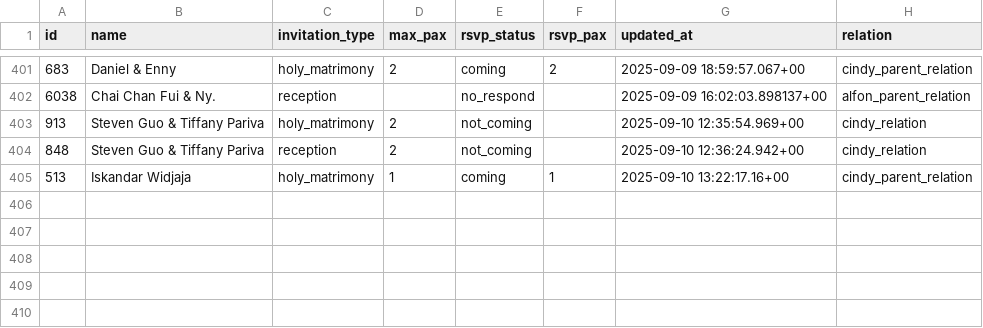
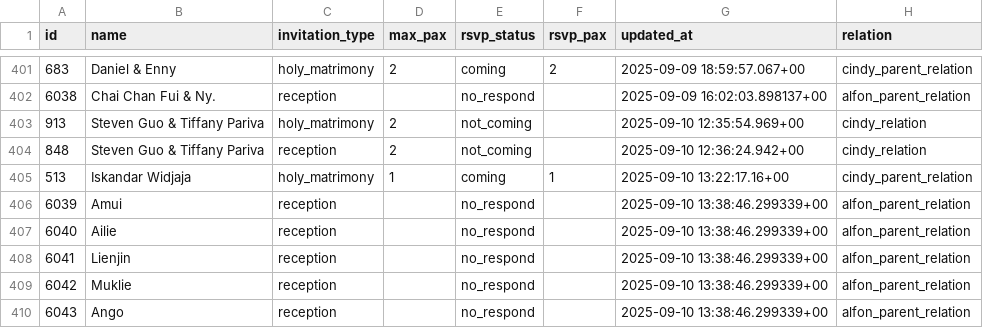
Before and after one commit to alfonski/wed-guest-helper, a CSV file: guest_rows.csv, drawn as a sheet; only a part is shown, gaps mark what is left out; the diff names each change by its address in the sheet, - before the commit and + after, or states it on an @@ line.

```diff
--- a/guest_rows.csv
+++ b/guest_rows.csv
+row 406: 6039 | Amui | reception |  | no_respond |  | 2025-09-10 13:38:46.299339+00 | alfon_parent_relation
+row 407: 6040 | Ailie | reception |  | no_respond |  | 2025-09-10 13:38:46.299339+00 | alfon_parent_relation
+row 408: 6041 | Lienjin | reception |  | no_respond |  | 2025-09-10 13:38:46.299339+00 | alfon_parent_relation
+row 409: 6042 | Muklie | reception |  | no_respond |  | 2025-09-10 13:38:46.299339+00 | alfon_parent_relation
+row 410: 6043 | Ango | reception |  | no_respond |  | 2025-09-10 13:38:46.299339+00 | alfon_parent_relation
```
